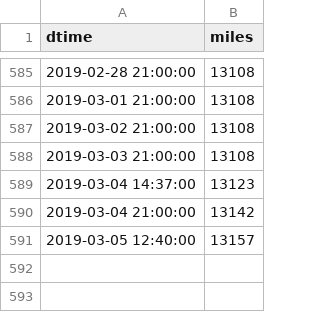
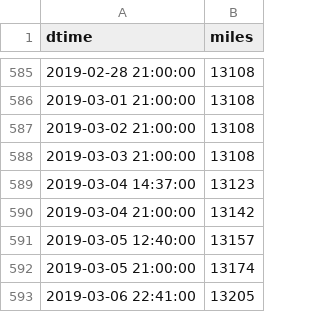
Before and after one commit to angelmanzur/MiniMiles, a CSV file: MiniMiles.csv, drawn as a sheet; only a part is shown, gaps mark what is left out.

Commit message:
updated miles

```diff
--- a/MiniMiles.csv
+++ b/MiniMiles.csv
@@ -591 +591,3 @@ dtime,miles
 2019-03-05 12:40:00,13157
+2019-03-05 21:00:00,13174
+2019-03-06 22:41:00,13205
```
Also changed, not shown: 1 other file.
